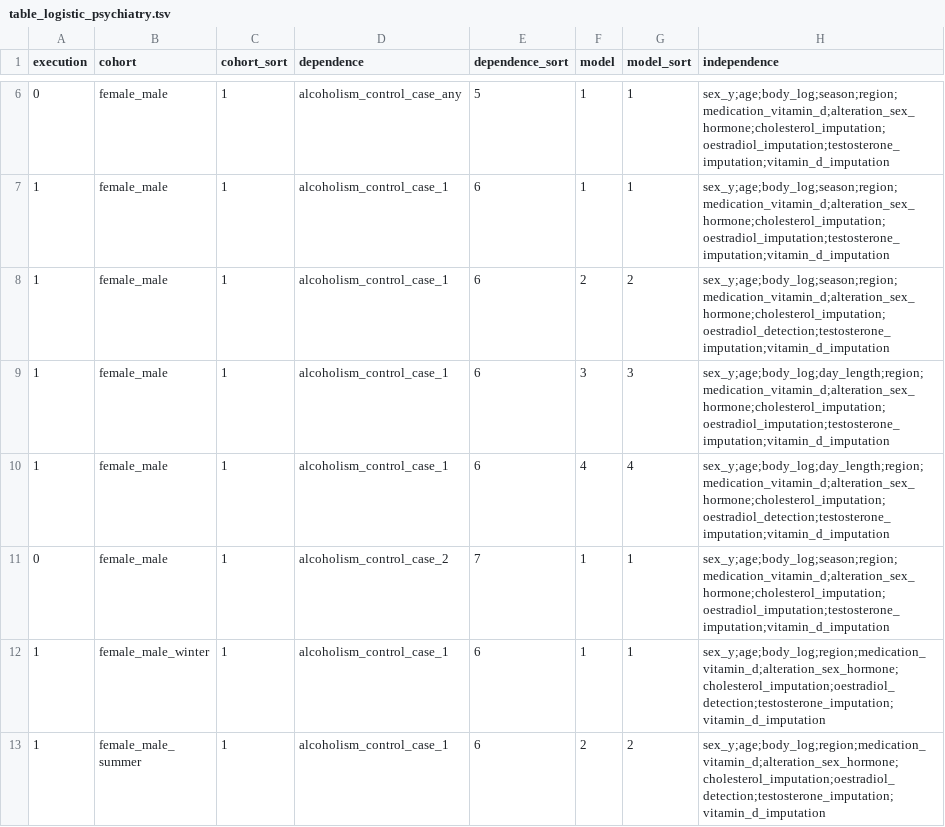
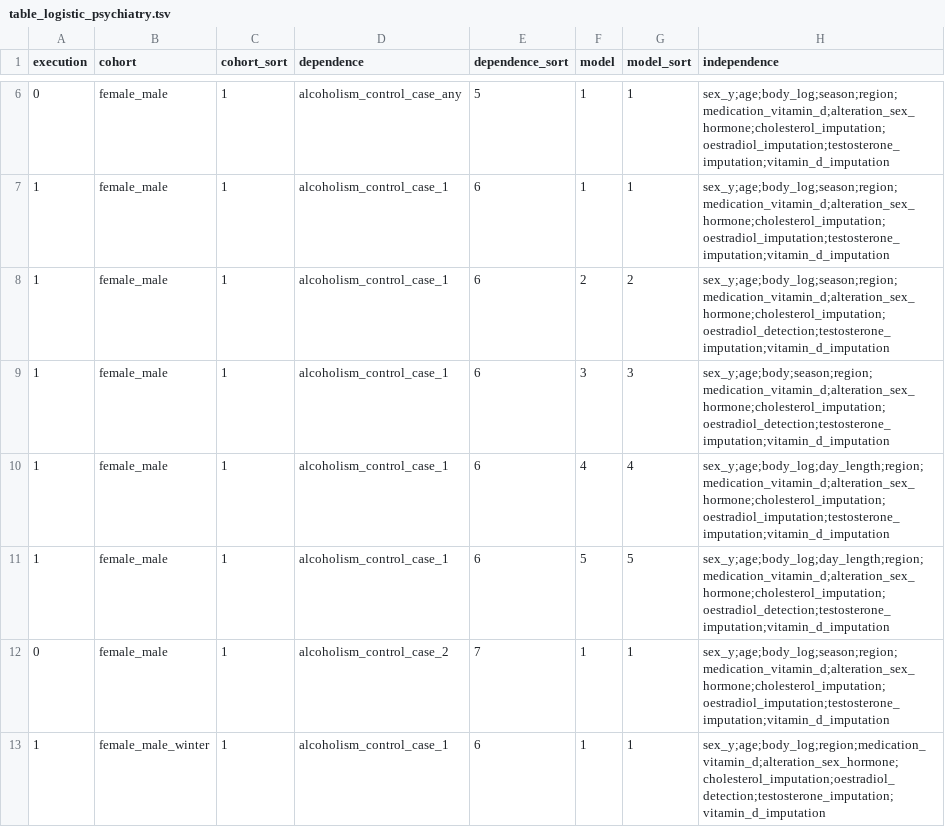
Before and after one commit to tcameronwaller/uk_biobank, a TSV file: parameters/regression_cohorts_models/table_logistic_psychiatry.tsv, drawn as a sheet; only a part is shown, gaps mark what is left out; the shorter side is filled out with more unchanged rows.

Commit message:
regression models

```diff
--- a/parameters/regression_cohorts_models/table_logistic_psychiatry.tsv
+++ b/parameters/regression_cohorts_models/table_logistic_psychiatry.tsv
@@ -8,4 +8,5 @@ execution	cohort	cohort_sort	dependence	dependence_sort	model	model_sort	indepen
 1	female_male	1	alcoholism_control_case_1	6	2	2	sex_y;age;body_log;season;region;medication_vitamin_d;alteration_sex_hormone;cholesterol_imputation;oestradiol_detection;testosterone_imputation;vitamin_d_imputation
-1	female_male	1	alcoholism_control_case_1	6	3	3	sex_y;age;body_log;day_length;region;medication_vitamin_d;alteration_sex_hormone;cholesterol_imputation;oestradiol_imputation;testosterone_imputation;vitamin_d_imputation
-1	female_male	1	alcoholism_control_case_1	6	4	4	sex_y;age;body_log;day_length;region;medication_vitamin_d;alteration_sex_hormone;cholesterol_imputation;oestradiol_detection;testosterone_imputation;vitamin_d_imputation
+1	female_male	1	alcoholism_control_case_1	6	3	3	sex_y;age;body;season;region;medication_vitamin_d;alteration_sex_hormone;cholesterol_imputation;oestradiol_detection;testosterone_imputation;vitamin_d_imputation
+1	female_male	1	alcoholism_control_case_1	6	4	4	sex_y;age;body_log;day_length;region;medication_vitamin_d;alteration_sex_hormone;cholesterol_imputation;oestradiol_imputation;testosterone_imputation;vitamin_d_imputation
+1	female_male	1	alcoholism_control_case_1	6	5	5	sex_y;age;body_log;day_length;region;medication_vitamin_d;alteration_sex_hormone;cholesterol_imputation;oestradiol_detection;testosterone_imputation;vitamin_d_imputation
 0	female_male	1	alcoholism_control_case_2	7	1	1	sex_y;age;body_log;season;region;medication_vitamin_d;alteration_sex_hormone;cholesterol_imputation;oestradiol_imputation;testosterone_imputation;vitamin_d_imputation
```
Also changed, not shown: 1 other file.
